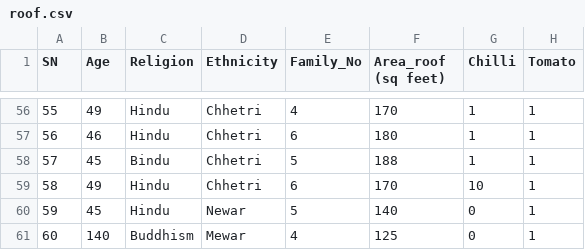
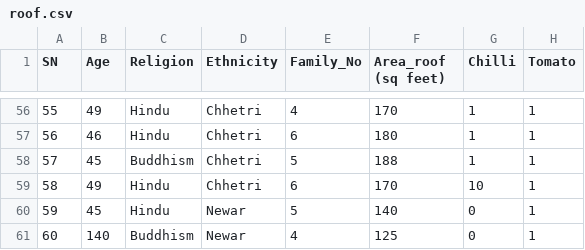
Before and after one commit to BijayLalPradhan/MSC, a CSV file: roof.csv, drawn as a sheet; only a part is shown, gaps mark what is left out; the diff names each change by its address in the sheet, - before the commit and + after, or states it on an @@ line.

Commit message:
roof.csv

```diff
--- a/roof.csv
+++ b/roof.csv
-C58 (Religion): Bindu
+C58 (Religion): Buddhism
-D61 (Ethnicity): Mewar
+D61 (Ethnicity): Newar
```
